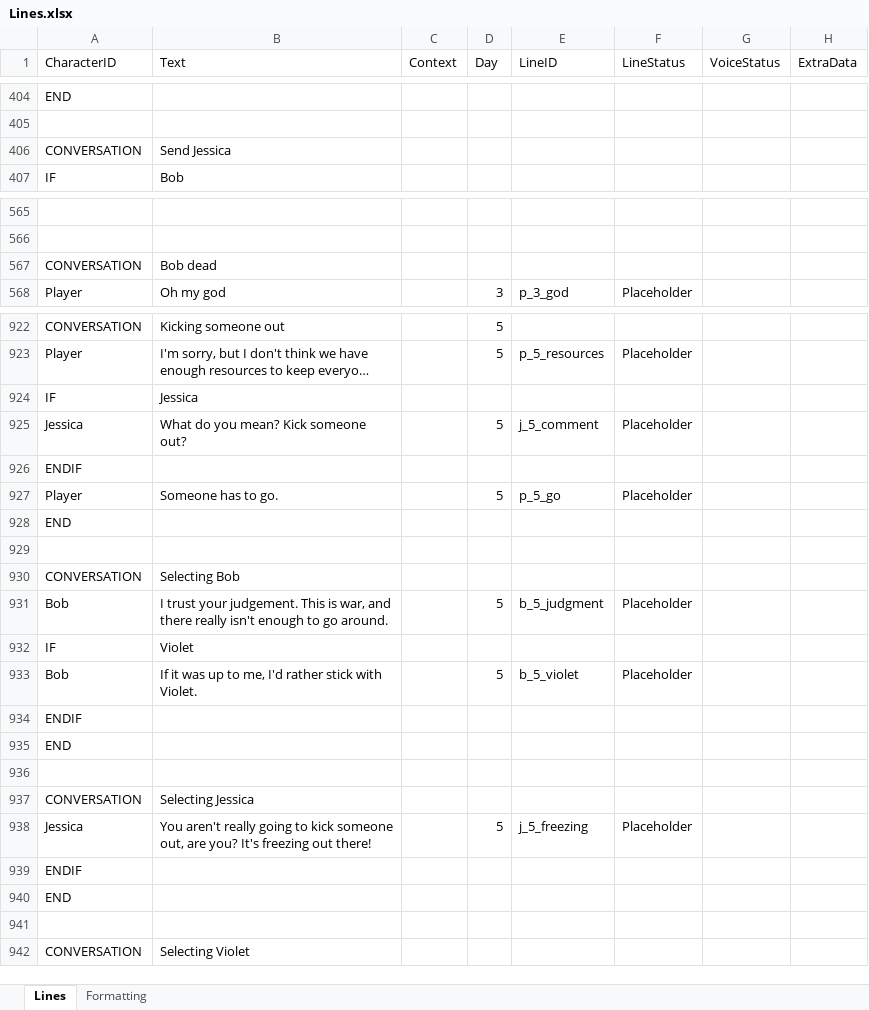
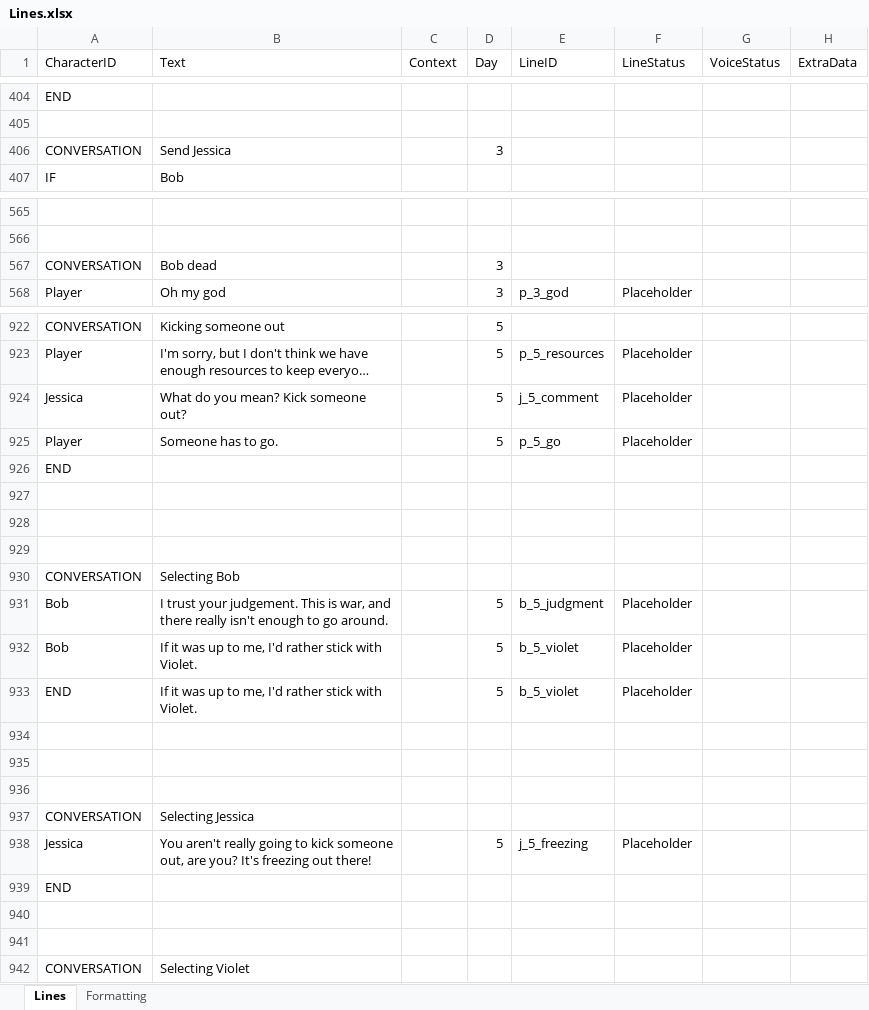
Before and after one commit to Tobogganeer/BeyondTheDoor, an Excel workbook: Lines.xlsx, sheet Lines, drawn as a sheet; only a part is shown, gaps mark what is left out; long unchanged cells end in …; values as stored, in another font and other column widths than the file's, no borders; conditional formats not drawn; removed rows and columns are numbered as before the commit, all else as after; the diff covers the shown part only; the diff names each change by its address in the sheet, - before the commit and + after, or states it on an @@ line.

Commit message:
Fixed up remaining lines

```diff
--- a/Lines.xlsx (sheet Lines)
+++ b/Lines.xlsx (sheet Lines)
-D406 (Day): (empty)
+D406 (Day): 3
-D567 (Day): (empty)
+D567 (Day): 3
-row 924: IF | Jessica
-row 926: ENDIF
+row 927: (empty)
+row 928: (empty)
-row 932: IF | Violet
+row 933: END | If it was up to me, I'd rather stick with Violet. |  | 5 | b_5_violet | Placeholder
-A934 (CharacterID): ENDIF
+A934 (CharacterID): (empty)
-A935 (CharacterID): END
+A935 (CharacterID): (empty)
-row 939: ENDIF
+row 940: (empty)
```
Also changed, not shown: 7 added rows, 7 removed rows, 2 moved rows and 35 edited cells elsewhere in this sheet.
